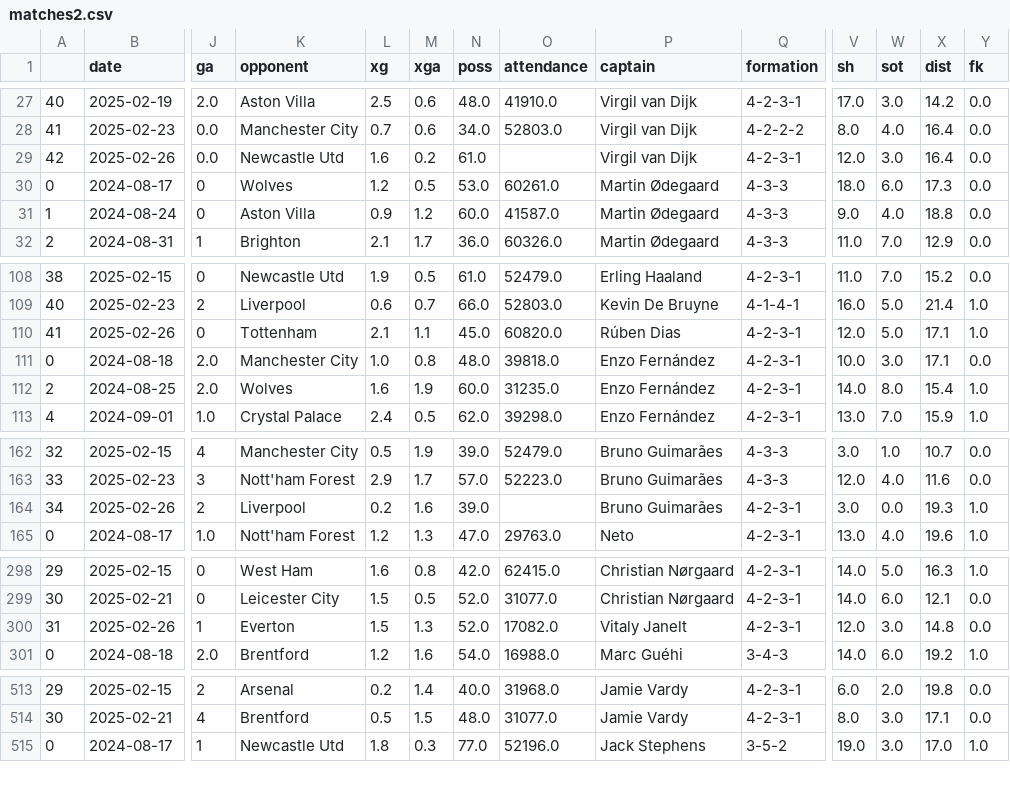
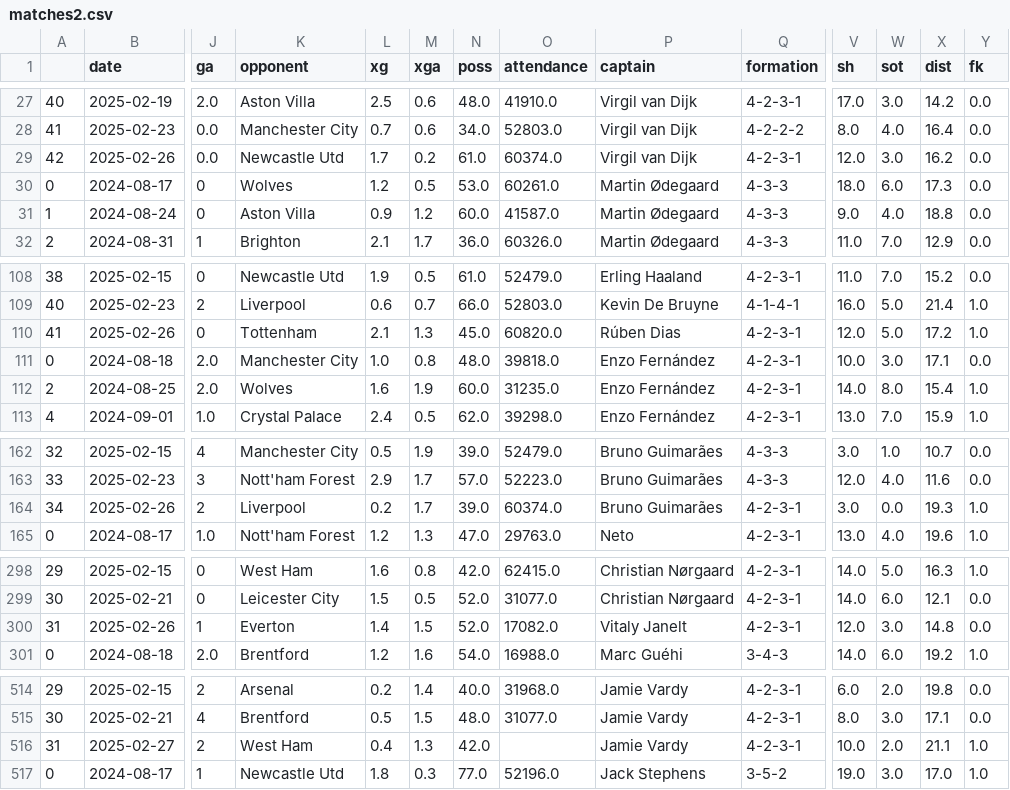
Before and after one commit to hydrixer/premierleague_predict, a CSV file: code/matches2.csv, drawn as a sheet; only a part is shown, gaps mark what is left out; rows hold the shown columns only; the diff covers the shown part only; the diff names each change by its address in the sheet, - before the commit and + after, or states it on an @@ line.

```diff
--- a/code/matches2.csv
+++ b/code/matches2.csv
-L29 (xg): 1.6
+L29 (xg): 1.7
-O29 (attendance): (empty)
+O29 (attendance): 60374.0
-X29 (dist): 16.4
+X29 (dist): 16.2
-M110 (xga): 1.1
+M110 (xga): 1.3
-X110 (dist): 17.1
+X110 (dist): 17.2
-M164 (xga): 1.6
+M164 (xga): 1.7
-O164 (attendance): (empty)
+O164 (attendance): 60374.0
-L300 (xg): 1.5
+L300 (xg): 1.4
-M300 (xga): 1.3
+M300 (xga): 1.5
+row 516: 31 | 2025-02-27 | 2 | West Ham | 0.4 | 1.3 | 42.0 |  | Jamie Vardy | 4-2-3-1 | 10.0 | 2.0 | 21.1 | 1.0
```
Also changed, not shown: 1 added row, 26 moved rows and 7 edited cells elsewhere in this file, 1 other file.
